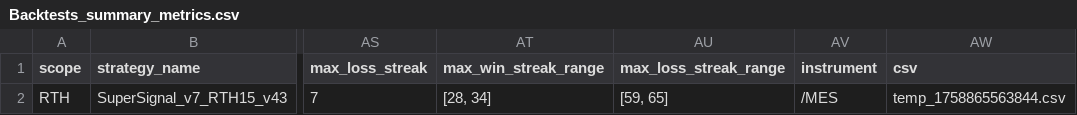
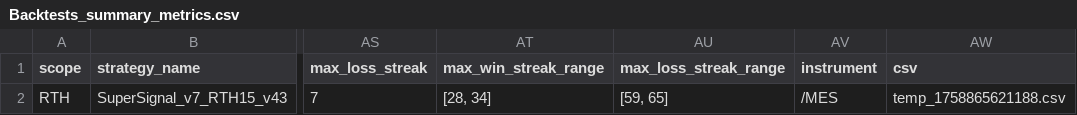
Before and after one commit to MaxCapitalFund/DataAnalyzer, a CSV file: Backtests_summary_metrics.csv, drawn as a sheet; only a part is shown, gaps mark what is left out; the diff names each change by its address in the sheet, - before the commit and + after, or states it on an @@ line.

```diff
--- a/Backtests_summary_metrics.csv
+++ b/Backtests_summary_metrics.csv
-AW2 (csv): temp_1758865563844.csv
+AW2 (csv): temp_1758865621188.csv
```
Also changed, not shown: 9 other files.
